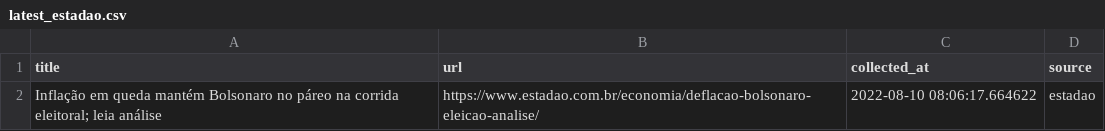
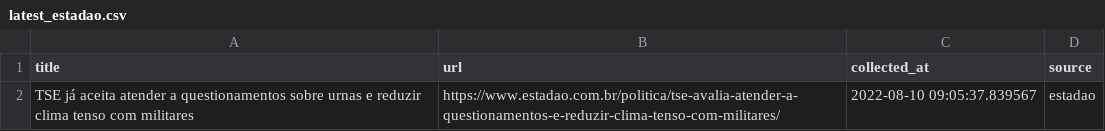
Before and after one commit to leodiegues/lidebot, a CSV file: data/latest_estadao.csv, drawn as a sheet.

```diff
--- a/data/latest_estadao.csv
+++ b/data/latest_estadao.csv
@@ -1,2 +1,2 @@
 title,url,collected_at,source
-Inflação em queda mantém Bolsonaro no páreo na corrida eleitoral; leia análise,https://www.estadao.com.br/economia/deflacao-bolsonaro-eleicao-analise/,2022-08-10 08:06:17.664622,estadao
+TSE já aceita atender a questionamentos sobre urnas e reduzir clima tenso com militares,https://www.estadao.com.br/politica/tse-avalia-atender-a-questionamentos-e-reduzir-clima-tenso-com-militares/,2022-08-10 09:05:37.839567,estadao
```
Also changed, not shown: data/latest_folha.csv, data/latest_g1.csv, 4 other files.
